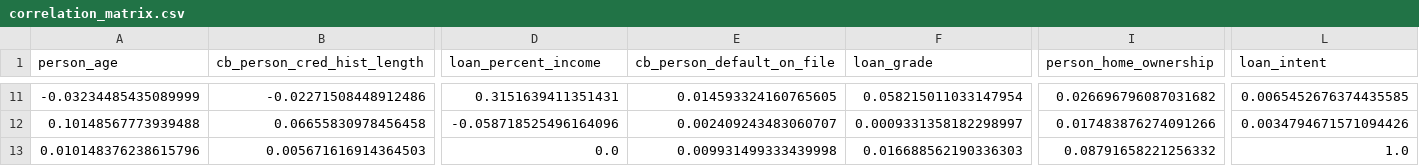
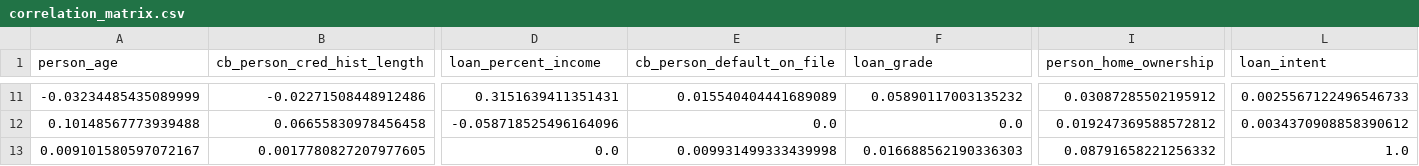
Before and after one commit to soleimanihamed/Daanish, a CSV file: projects/probability_of_default/data/output/correlation_matrix.csv, drawn as a sheet; only a part is shown, gaps mark what is left out; removed rows and columns are numbered as before the commit, all else as after; rows hold the shown columns only; the diff covers the shown part only; the diff names each change by its address in the sheet, - before the commit and + after, or states it on an @@ line.

```diff
--- a/projects/probability_of_default/data/output/correlation_matrix.csv
+++ b/projects/probability_of_default/data/output/correlation_matrix.csv
-E11 (cb_person_default_on_file): 0.014593324160765605
+E11 (cb_person_default_on_file): 0.015540404441689089
-F11 (loan_grade): 0.058215011033147954
+F11 (loan_grade): 0.05890117003135232
-I11 (person_home_ownership): 0.026696796087031682
+I11 (person_home_ownership): 0.03087285502195912
-L11 (loan_intent): 0.0065452676374435585
+L11 (loan_intent): 0.0025567122496546733
-E12 (cb_person_default_on_file): 0.002409243483060707
+E12 (cb_person_default_on_file): 0.0
-F12 (loan_grade): 0.0009331358182298997
+F12 (loan_grade): 0.0
-I12 (person_home_ownership): 0.017483876274091266
+I12 (person_home_ownership): 0.019247369588572812
-L12 (loan_intent): 0.0034794671571094426
+L12 (loan_intent): 0.0034370908858390612
-row 13: 0.010148376238615796 | 0.005671616914364503 | 0.0 | 0.009931499333439998 | 0.016688562190336303 | 0.08791658221256332 | 1.0
+row 13: 0.009101580597072167 | 0.0017780827207977605 | 0.0 | 0.009931499333439998 | 0.016688562190336303 | 0.08791658221256332 | 1.0
```
Also changed, not shown: 2 added rows, 2 removed rows and 29 edited cells elsewhere in this file, 7 other files.
